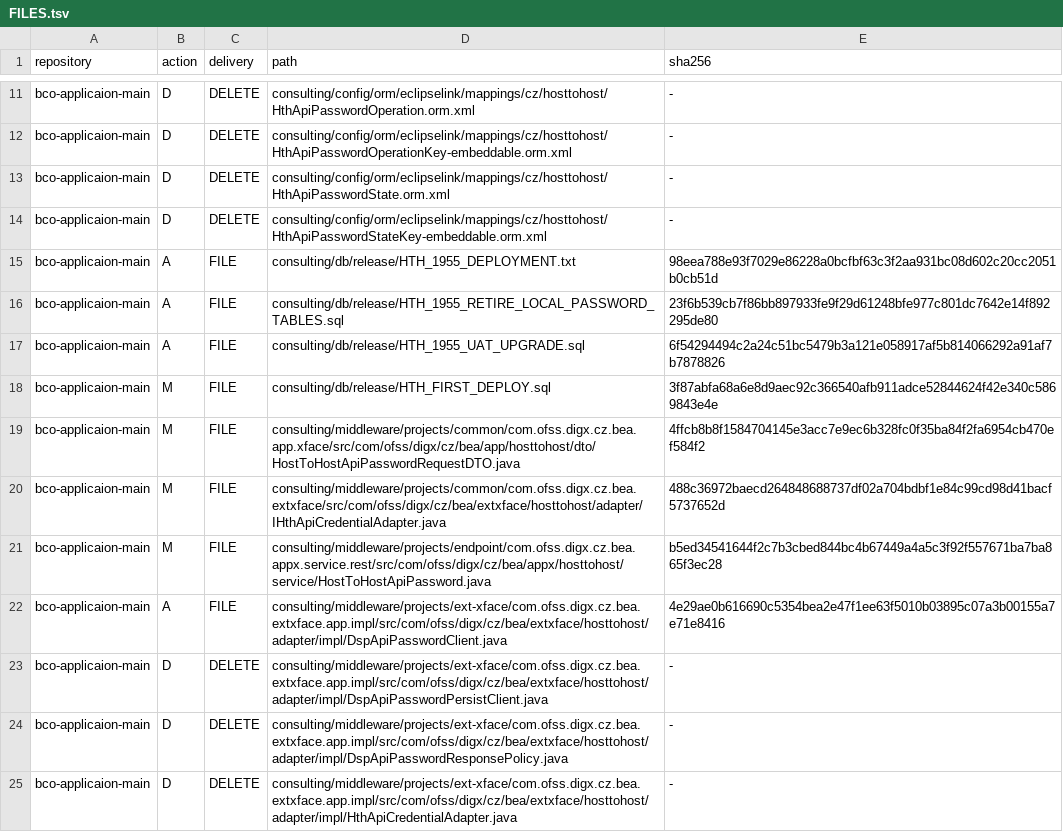
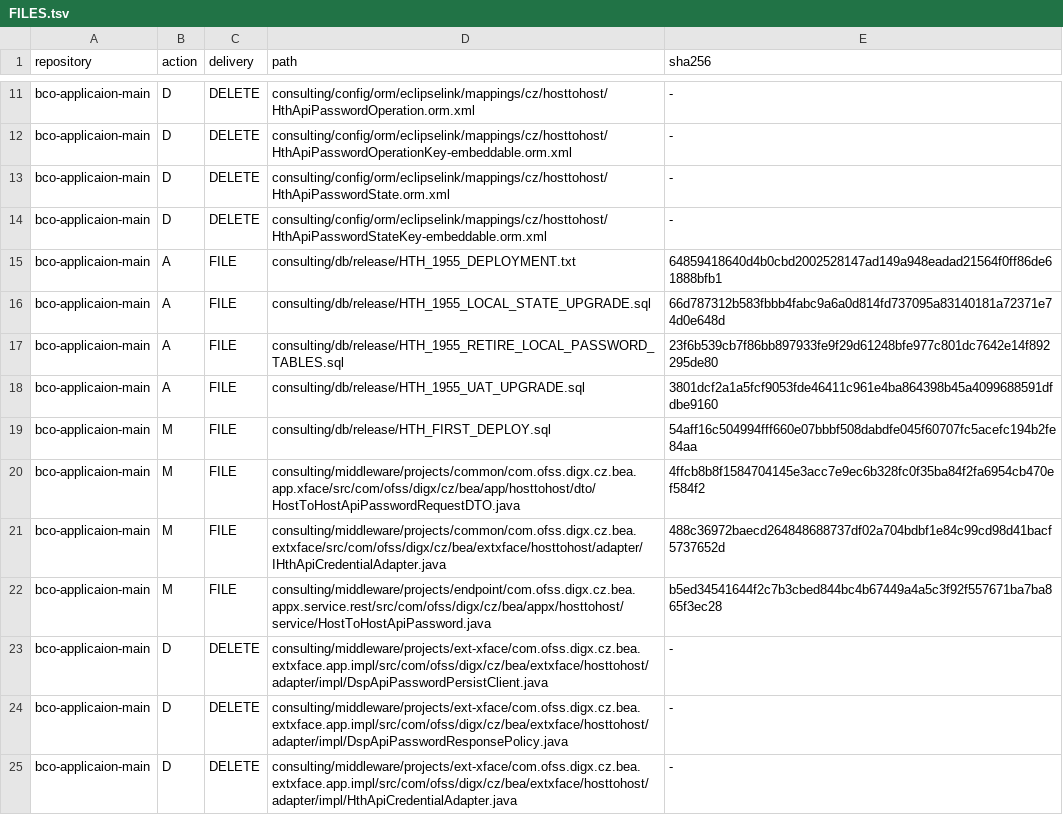
Before and after one commit to BEA-WilliamWu/mcdp-h5-demo-int, a TSV file: init/FILES.tsv, drawn as a sheet; only a part is shown, gaps mark what is left out; the diff covers the shown part only.

Commit message:
fix(hth): deliver code reset and local password state in init

```diff
--- a/init/FILES.tsv
+++ b/init/FILES.tsv
@@ -14,6 +14,7 @@ bco-applicaion-main	D	DELETE	consulting/config/orm/eclipselink/mappings/cz/hostt
 bco-applicaion-main	D	DELETE	consulting/config/orm/eclipselink/mappings/cz/hosttohost/HthApiPasswordStateKey-embeddable.orm.xml	-
-bco-applicaion-main	A	FILE	consulting/db/release/HTH_1955_DEPLOYMENT.txt	98eea788e93f7029e86228a0bcfbf63c3f2aa931bc08d602c20cc2051b0cb51d
+bco-applicaion-main	A	FILE	consulting/db/release/HTH_1955_DEPLOYMENT.txt	64859418640d4b0cbd2002528147ad149a948eadad21564f0ff86de61888bfb1
+bco-applicaion-main	A	FILE	consulting/db/release/HTH_1955_LOCAL_STATE_UPGRADE.sql	66d787312b583fbbb4fabc9a6a0d814fd737095a83140181a72371e74d0e648d
 bco-applicaion-main	A	FILE	consulting/db/release/HTH_1955_RETIRE_LOCAL_PASSWORD_TABLES.sql	23f6b539cb7f86bb897933fe9f29d61248bfe977c801dc7642e14f892295de80
-bco-applicaion-main	A	FILE	consulting/db/release/HTH_1955_UAT_UPGRADE.sql	6f54294494c2a24c51bc5479b3a121e058917af5b814066292a91af7b7878826
-bco-applicaion-main	M	FILE	consulting/db/release/HTH_FIRST_DEPLOY.sql	3f87abfa68a6e8d9aec92c366540afb911adce52844624f42e340c5869843e4e
+bco-applicaion-main	A	FILE	consulting/db/release/HTH_1955_UAT_UPGRADE.sql	3801dcf2a1a5fcf9053fde46411c961e4ba864398b45a4099688591dfdbe9160
+bco-applicaion-main	M	FILE	consulting/db/release/HTH_FIRST_DEPLOY.sql	54aff16c504994fff660e07bbbf508dabdfe045f60707fc5acefc194b2fe84aa
 bco-applicaion-main	M	FILE	consulting/middleware/projects/common/com.ofss.digx.cz.bea.app.xface/src/com/ofss/digx/cz/bea/app/hosttohost/dto/HostToHostApiPasswordRequestDTO.java	4ffcb8b8f1584704145e3acc7e9ec6b328fc0f35ba84f2fa6954cb470ef584f2
@@ -21,3 +22,2 @@ bco-applicaion-main	M	FILE	consulting/middleware/projects/common/com.ofss.digx.c
 bco-applicaion-main	M	FILE	consulting/middleware/projects/endpoint/com.ofss.digx.cz.bea.appx.service.rest/src/com/ofss/digx/cz/bea/appx/hosttohost/service/HostToHostApiPassword.java	b5ed34541644f2c7b3cbed844bc4b67449a4a5c3f92f557671ba7ba865f3ec28
-bco-applicaion-main	A	FILE	consulting/middleware/projects/ext-xface/com.ofss.digx.cz.bea.extxface.app.impl/src/com/ofss/digx/cz/bea/extxface/hosttohost/adapter/impl/DspApiPasswordClient.java	4e29ae0b616690c5354bea2e47f1ee63f5010b03895c07a3b00155a7e71e8416
 bco-applicaion-main	D	DELETE	consulting/middleware/projects/ext-xface/com.ofss.digx.cz.bea.extxface.app.impl/src/com/ofss/digx/cz/bea/extxface/hosttohost/adapter/impl/DspApiPasswordPersistClient.java	-
```
Also changed, not shown: 15 added rows and 6 edited cells elsewhere in this file, 34 other files.
